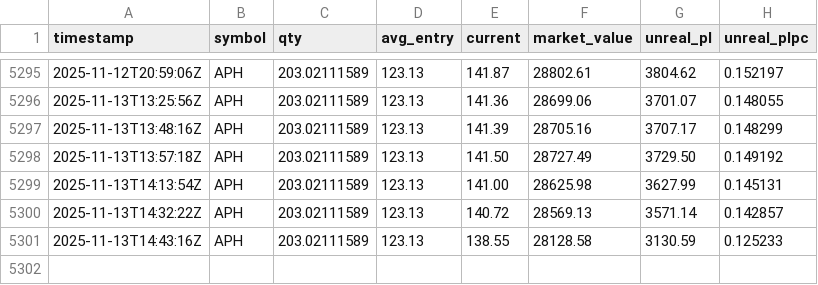
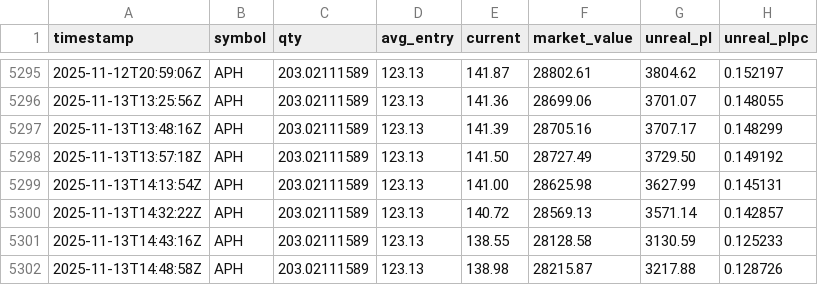
Before and after one commit to deuxfoistrois/trailing, a CSV file: data/pos_history.csv, drawn as a sheet; only a part is shown, gaps mark what is left out.

```diff
--- a/data/pos_history.csv
+++ b/data/pos_history.csv
@@ -5301 +5301,2 @@ timestamp,symbol,qty,avg_entry,current,market_value,unreal_pl,unreal_plpc
 2025-11-13T14:43:16Z,APH,203.02111589,123.13,138.55,28128.58,3130.59,0.125233
+2025-11-13T14:48:58Z,APH,203.02111589,123.13,138.98,28215.87,3217.88,0.128726
```
Also changed, not shown: data/equity_history.csv, 1 other file.
